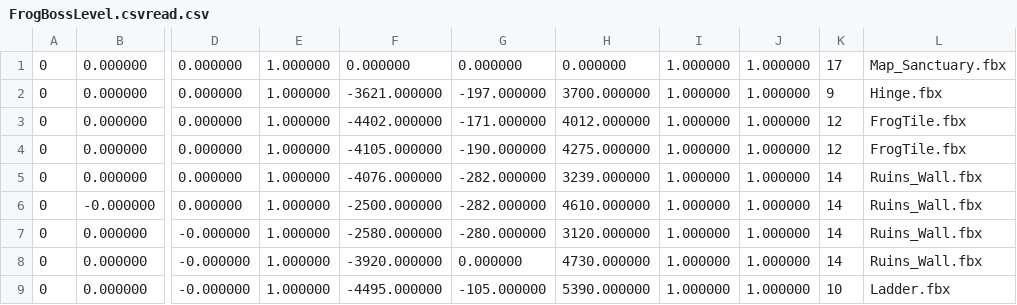
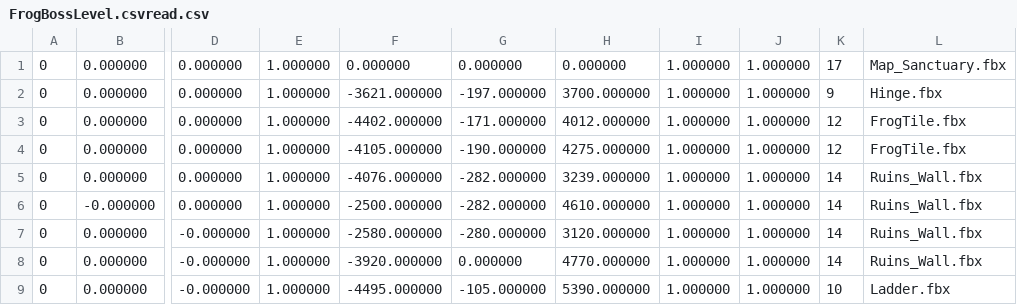
Before and after one commit to pasongsj/DeathDoor, a CSV file: ContentResources/MapInfo/FrogBossLevel.csvread.csv, drawn as a sheet; only a part is shown, gaps mark what is left out; the diff names each change by its address in the sheet, - before the commit and + after, or states it on an @@ line.

```diff
--- a/ContentResources/MapInfo/FrogBossLevel.csvread.csv
+++ b/ContentResources/MapInfo/FrogBossLevel.csvread.csv
-H8: 4730.000000
+H8: 4770.000000
```
Also changed, not shown: ContentResources/MapInfo/FrogBossLevel.csv, 12 other files.
